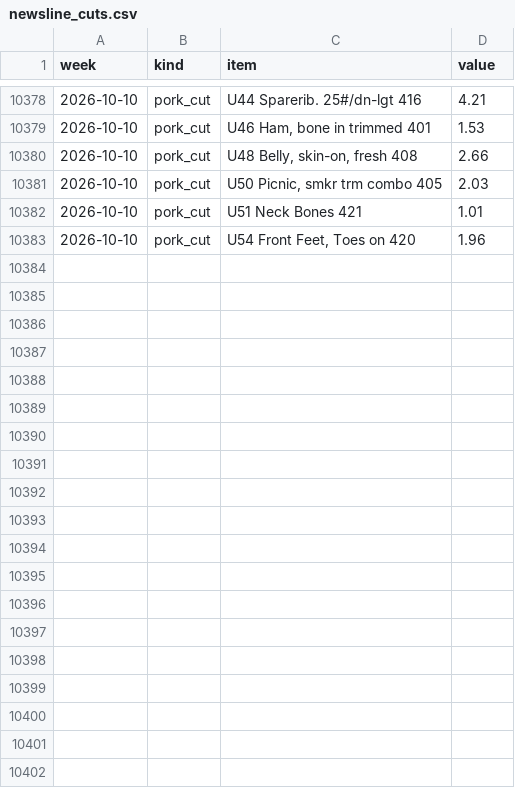
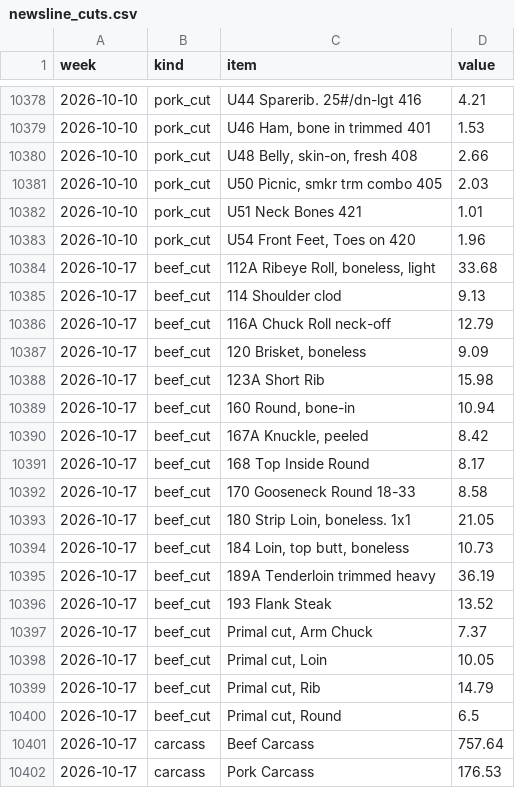
Before and after one commit to cri8-gemini/cri8-gemini.github.io, a CSV file: data/newsline_cuts.csv, drawn as a sheet; only a part is shown, gaps mark what is left out; the diff covers the shown part only.

```diff
--- a/data/newsline_cuts.csv
+++ b/data/newsline_cuts.csv
@@ -10383 +10383,20 @@ week,kind,item,value
 2026-10-10,pork_cut,"U54 Front Feet, Toes on 420",1.96
+2026-10-17,beef_cut,"112A Ribeye Roll, boneless, light",33.68
+2026-10-17,beef_cut,114 Shoulder clod,9.13
+2026-10-17,beef_cut,116A Chuck Roll neck-off,12.79
+2026-10-17,beef_cut,"120 Brisket, boneless",9.09
+2026-10-17,beef_cut,123A Short Rib,15.98
+2026-10-17,beef_cut,"160 Round, bone-in",10.94
+2026-10-17,beef_cut,"167A Knuckle, peeled",8.42
+2026-10-17,beef_cut,168 Top Inside Round,8.17
+2026-10-17,beef_cut,170 Gooseneck Round 18-33,8.58
+2026-10-17,beef_cut,"180 Strip Loin, boneless. 1x1",21.05
+2026-10-17,beef_cut,"184 Loin, top butt, boneless",10.73
+2026-10-17,beef_cut,189A Tenderloin trimmed heavy,36.19
+2026-10-17,beef_cut,193 Flank Steak,13.52
+2026-10-17,beef_cut,"Primal cut, Arm Chuck",7.37
+2026-10-17,beef_cut,"Primal cut, Loin",10.05
+2026-10-17,beef_cut,"Primal cut, Rib",14.79
+2026-10-17,beef_cut,"Primal cut, Round",6.5
+2026-10-17,carcass,Beef Carcass,757.64
+2026-10-17,carcass,Pork Carcass,176.53
```
Also changed, not shown: 10 added rows elsewhere in this file, data/newsline_issues.csv, data/newsline_stats.csv, 12 other files.
